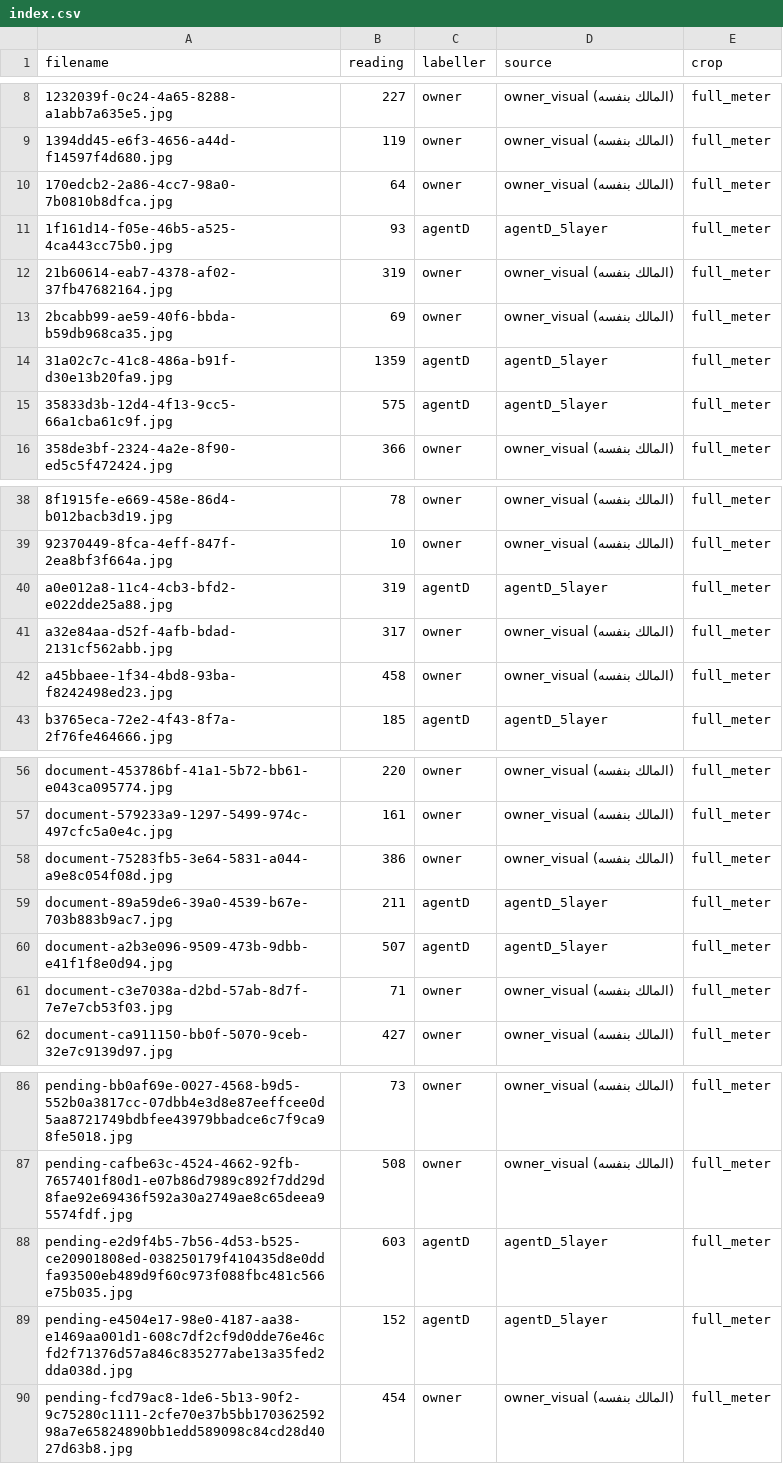
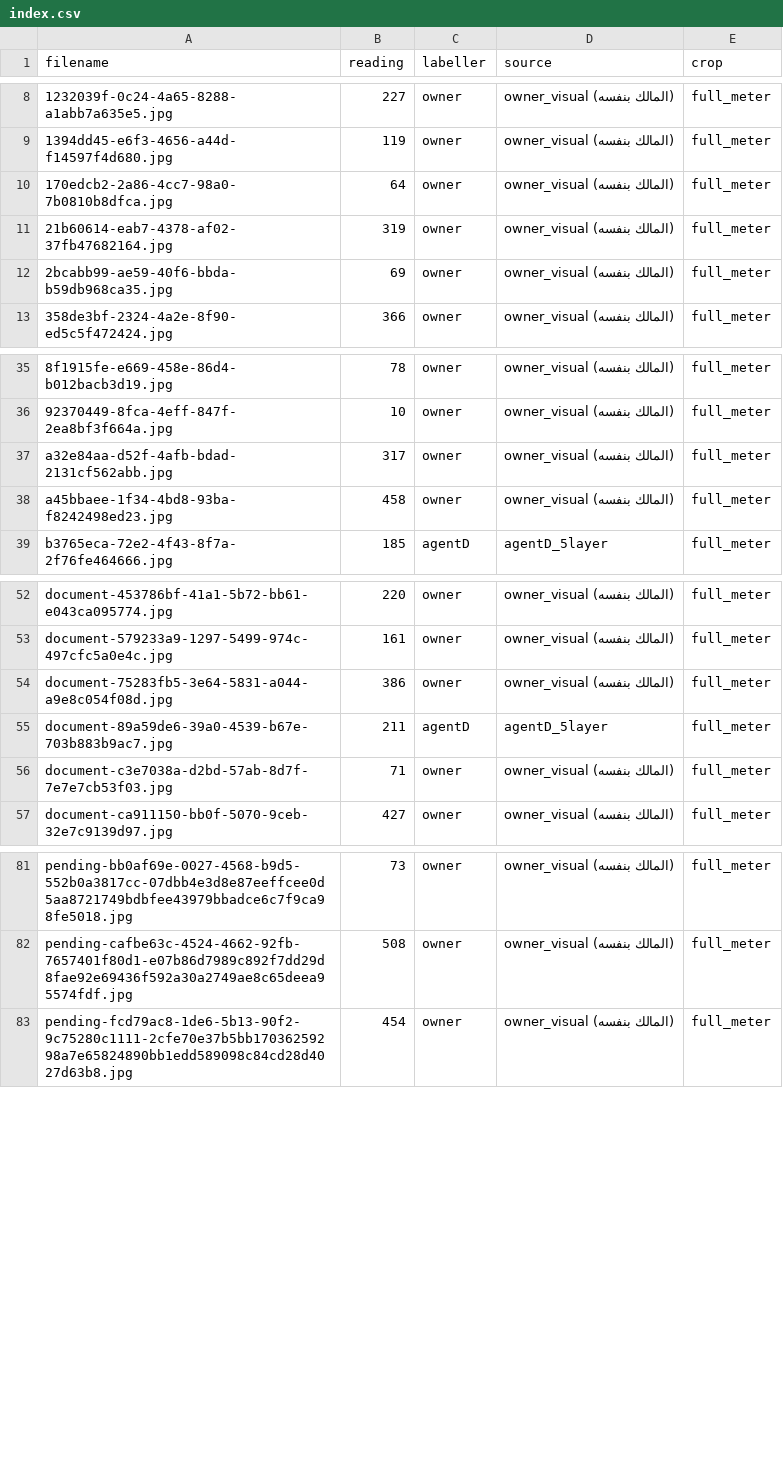
Before and after one commit to moain2026/almaham-3-private-data, a CSV file: erp/by_type/CRYSTAL/index.csv, drawn as a sheet; only a part is shown, gaps mark what is left out; the diff names each change by its address in the sheet, - before the commit and + after, or states it on an @@ line.

```diff
--- a/erp/by_type/CRYSTAL/index.csv
+++ b/erp/by_type/CRYSTAL/index.csv
-row 11: 1f161d14-f05e-46b5-a525-4ca443cc75b0.jpg | 93 | agentD | agentD_5layer | full_meter
-row 14: 31a02c7c-41c8-486a-b91f-d30e13b20fa9.jpg | 1359 | agentD | agentD_5layer | full_meter
-row 15: 35833d3b-12d4-4f13-9cc5-66a1cba61c9f.jpg | 575 | agentD | agentD_5layer | full_meter
-row 40: a0e012a8-11c4-4cb3-bfd2-e022dde25a88.jpg | 319 | agentD | agentD_5layer | full_meter
-row 60: document-a2b3e096-9509-473b-9dbb-e41f1f8e0d94.jpg | 507 | agentD | agentD_5layer | full_meter
-row 88: pending-e2d9f4b5-7b56-4d53-b525-ce20901808ed-038250179f410435d8e0ddfa93500eb489d9f60c973f088fbc481c566e75b035.jpg | 603 | agentD | agentD_5layer | full_meter
-row 89: pending-e4504e17-98e0-4187-aa38-e1469aa001d1-608c7df2cf9d0dde76e46cfd2f71376d57a846c835277abe13a35fed2dda038d.jpg | 152 | agentD | agentD_5layer | full_meter
```
Also changed, not shown: erp/by_type/OTHER/index.csv, erp/by_type/SMART_YELLOW/index.csv, 55 other files.
